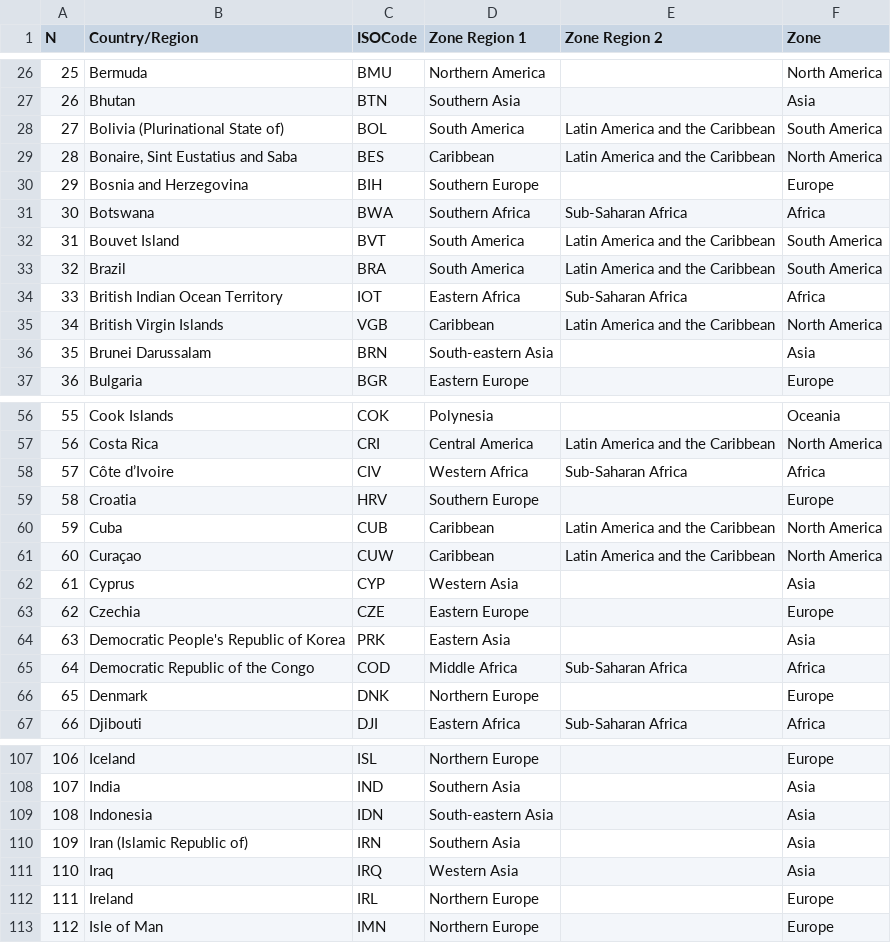
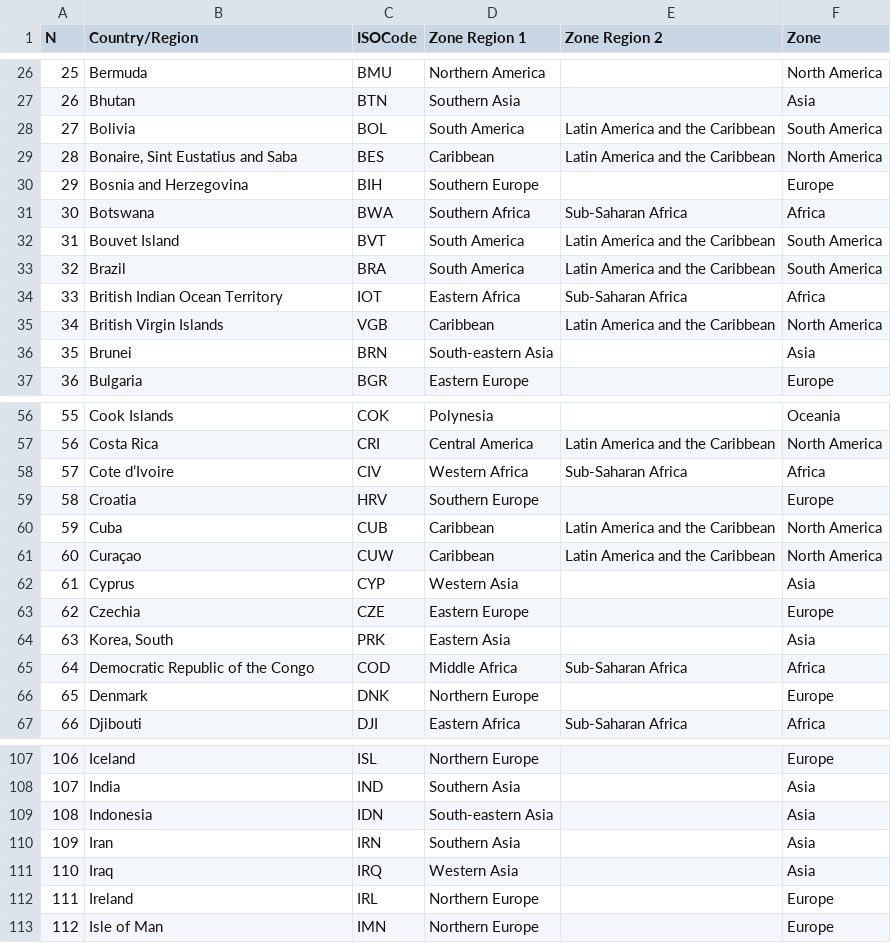
Before and after one commit to anbened/dati, a CSV file: ListCountriesByContinent.csv, drawn as a sheet; only a part is shown, gaps mark what is left out; the diff covers the shown part only.

Commit message:
Update ListCountriesByContinent.csv

```diff
--- a/ListCountriesByContinent.csv
+++ b/ListCountriesByContinent.csv
@@ -27,3 +27,3 @@
 26;Bhutan;BTN;Southern Asia;;Asia
-27;Bolivia (Plurinational State of);BOL;South America;Latin America and the Caribbean;South America
+27;Bolivia;BOL;South America;Latin America and the Caribbean;South America
 28;Bonaire, Sint Eustatius and Saba;BES;Caribbean;Latin America and the Caribbean;North America
@@ -35,3 +35,3 @@
 34;British Virgin Islands;VGB;Caribbean;Latin America and the Caribbean;North America
-35;Brunei Darussalam;BRN;South-eastern Asia;;Asia
+35;Brunei;BRN;South-eastern Asia;;Asia
 36;Bulgaria;BGR;Eastern Europe;;Europe
@@ -57,3 +57,3 @@
 56;Costa Rica;CRI;Central America;Latin America and the Caribbean;North America
-57;Côte d’Ivoire;CIV;Western Africa;Sub-Saharan Africa;Africa
+57;Cote d’Ivoire;CIV;Western Africa;Sub-Saharan Africa;Africa
 58;Croatia;HRV;Southern Europe;;Europe
@@ -63,3 +63,3 @@
 62;Czechia;CZE;Eastern Europe;;Europe
-63;Democratic People's Republic of Korea;PRK;Eastern Asia;;Asia
+63;Korea, South;PRK;Eastern Asia;;Asia
 64;Democratic Republic of the Congo;COD;Middle Africa;Sub-Saharan Africa;Africa
@@ -109,3 +109,3 @@
 108;Indonesia;IDN;South-eastern Asia;;Asia
-109;Iran (Islamic Republic of);IRN;Southern Asia;;Asia
+109;Iran;IRN;Southern Asia;;Asia
 110;Iraq;IRQ;Western Asia;;Asia
```
Also changed, not shown: 3 edited cells elsewhere in this file.
